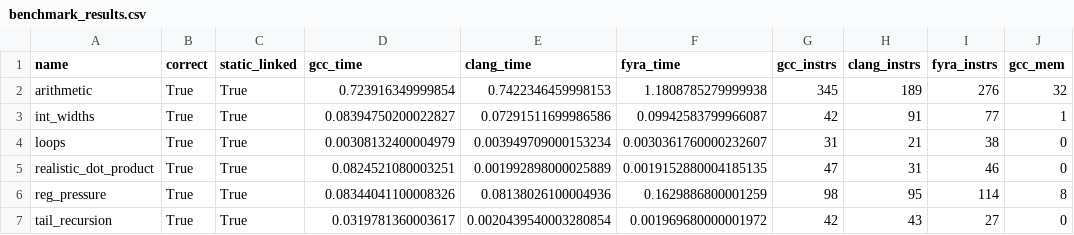
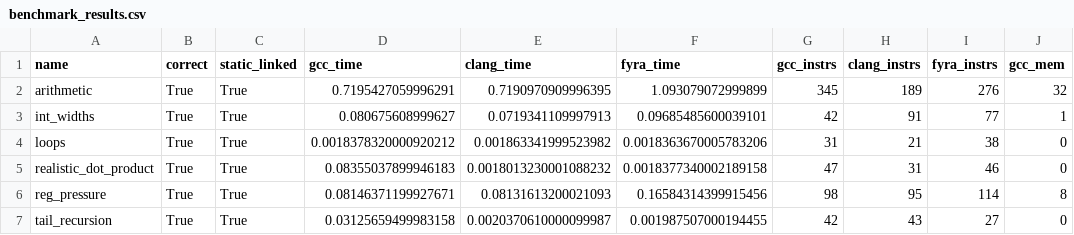
Before and after one commit to netesy/fyra, a CSV file: benchmarks/benchmark_results.csv, drawn as a sheet; only a part is shown; the diff names each change by its address in the sheet, - before the commit and + after, or states it on an @@ line.

Commit message:
Fix SIMD lowering correctness and resolve scalar liveness regression
- Implement width-dependent integer SIMD lowering (paddb/w/d/q, psubb/w/d/q).
- Implement pmullw/pmulld for i16/i32 SIMD multiplication.
- Explicitly reject integer VDiv and unsupported VMul forms (<16 x i8>, <2 x i64>).
- Verify FP SIMD (addps/subps/mulps/divps, addpd/subpd/mulpd/divpd).
- Replace coarse liveOut block-end extension in LivenessAnalysis.cpp with targeted CFG loop-invariant extension.
- Add dedicated SIMD loop liveness regression test in test_simd_exec.cpp.
- Update benchmark artifacts (csv/json).

```diff
--- a/benchmarks/benchmark_results.csv
+++ b/benchmarks/benchmark_results.csv
-D2 (gcc_time): 0.723916349999854
+D2 (gcc_time): 0.7195427059996291
-E2 (clang_time): 0.7422346459998153
+E2 (clang_time): 0.7190970909996395
-F2 (fyra_time): 1.1808785279999938
+F2 (fyra_time): 1.093079072999899
-D3 (gcc_time): 0.08394750200022827
+D3 (gcc_time): 0.080675608999627
-E3 (clang_time): 0.07291511699986586
+E3 (clang_time): 0.0719341109997913
-F3 (fyra_time): 0.09942583799966087
+F3 (fyra_time): 0.09685485600039101
-D4 (gcc_time): 0.00308132400004979
+D4 (gcc_time): 0.0018378320000920212
-E4 (clang_time): 0.003949709000153234
+E4 (clang_time): 0.001863341999523982
-F4 (fyra_time): 0.0030361760000232607
+F4 (fyra_time): 0.0018363670005783206
-D5 (gcc_time): 0.0824521080003251
+D5 (gcc_time): 0.08355037899946183
-E5 (clang_time): 0.001992898000025889
+E5 (clang_time): 0.0018013230001088232
-F5 (fyra_time): 0.0019152880004185135
+F5 (fyra_time): 0.0018377340002189158
-D6 (gcc_time): 0.08344041100008326
+D6 (gcc_time): 0.08146371199927671
-E6 (clang_time): 0.08138026100004936
+E6 (clang_time): 0.08131613200021093
-F6 (fyra_time): 0.1629886800001259
+F6 (fyra_time): 0.16584314399915456
-D7 (gcc_time): 0.0319781360003617
+D7 (gcc_time): 0.03125659499983158
-E7 (clang_time): 0.0020439540003280854
+E7 (clang_time): 0.0020370610000099987
-F7 (fyra_time): 0.001969680000001972
+F7 (fyra_time): 0.001987507000194455
```
Also changed, not shown: 3 other files.
